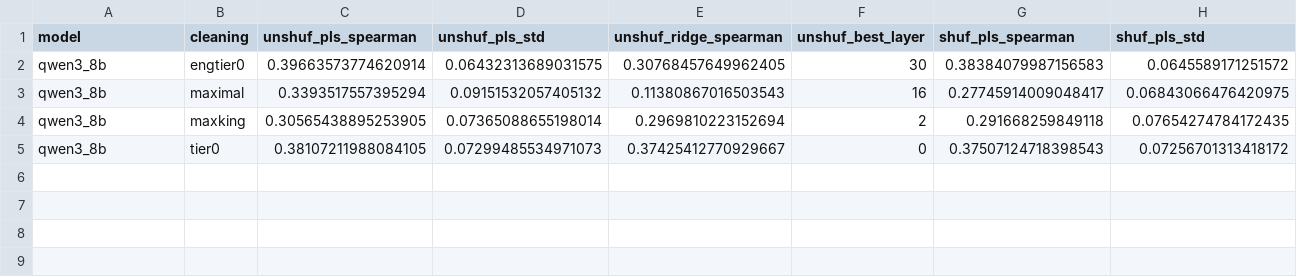
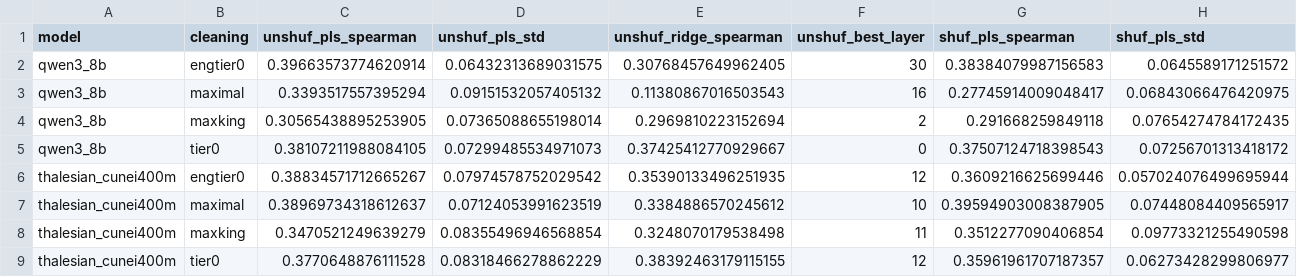
Before and after one commit to YarinBeni/HUJI-THESIS--YARIN, a CSV file: v_1/src/stress_tests/results/csv/e5_shuffle.csv, drawn as a sheet; only a part is shown; rows hold the shown columns only; the diff names each change by its address in the sheet, - before the commit and + after, or states it on an @@ line.

```diff
--- a/v_1/src/stress_tests/results/csv/e5_shuffle.csv
+++ b/v_1/src/stress_tests/results/csv/e5_shuffle.csv
+row 6: thalesian_cunei400m | engtier0 | 0.38834571712665267 | 0.07974578752029542 | 0.35390133496251935 | 12 | 0.3609216625699446 | 0.057024076499695944
+row 7: thalesian_cunei400m | maximal | 0.38969734318612637 | 0.07124053991623519 | 0.3384886570245612 | 10 | 0.39594903008387905 | 0.07448084409565917
+row 8: thalesian_cunei400m | maxking | 0.3470521249639279 | 0.08355496946568854 | 0.3248070179538498 | 11 | 0.3512277090406854 | 0.09773321255490598
+row 9: thalesian_cunei400m | tier0 | 0.3770648876111528 | 0.08318466278862229 | 0.38392463179115155 | 12 | 0.35961961707187357 | 0.06273428299806977
```
Also changed, not shown: 2 other files.
